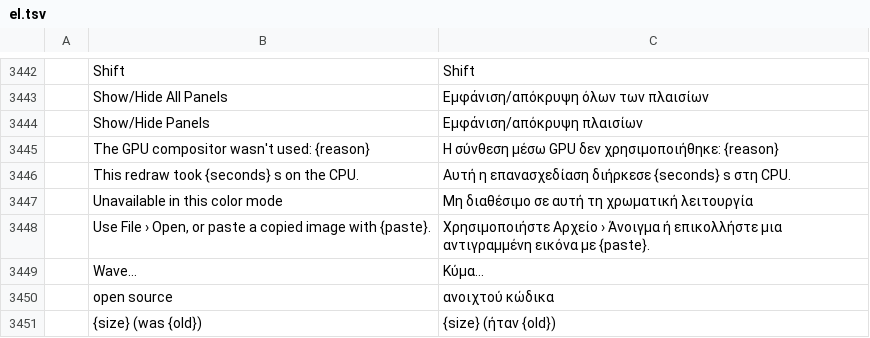
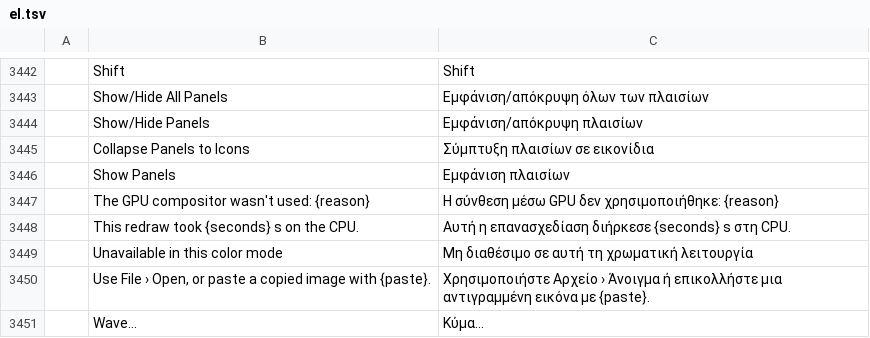
Before and after one commit to vnt87/photocraft-ios, a TSV file: crates/ui-egui/src/i18n/el.tsv, drawn as a sheet; only a part is shown, gaps mark what is left out; the shorter side is filled out with more unchanged rows; the diff names each change by its address in the sheet, - before the commit and + after, or states it on an @@ line.

```diff
--- a/crates/ui-egui/src/i18n/el.tsv
+++ b/crates/ui-egui/src/i18n/el.tsv
+row 3445:  | Collapse Panels to Icons | Σύμπτυξη πλαισίων σε εικονίδια
+row 3446:  | Show Panels | Εμφάνιση πλαισίων
```
Also changed, not shown: crates/ui-egui/src/i18n/de.tsv, crates/ui-egui/src/i18n/hu.tsv, 25 other files.
